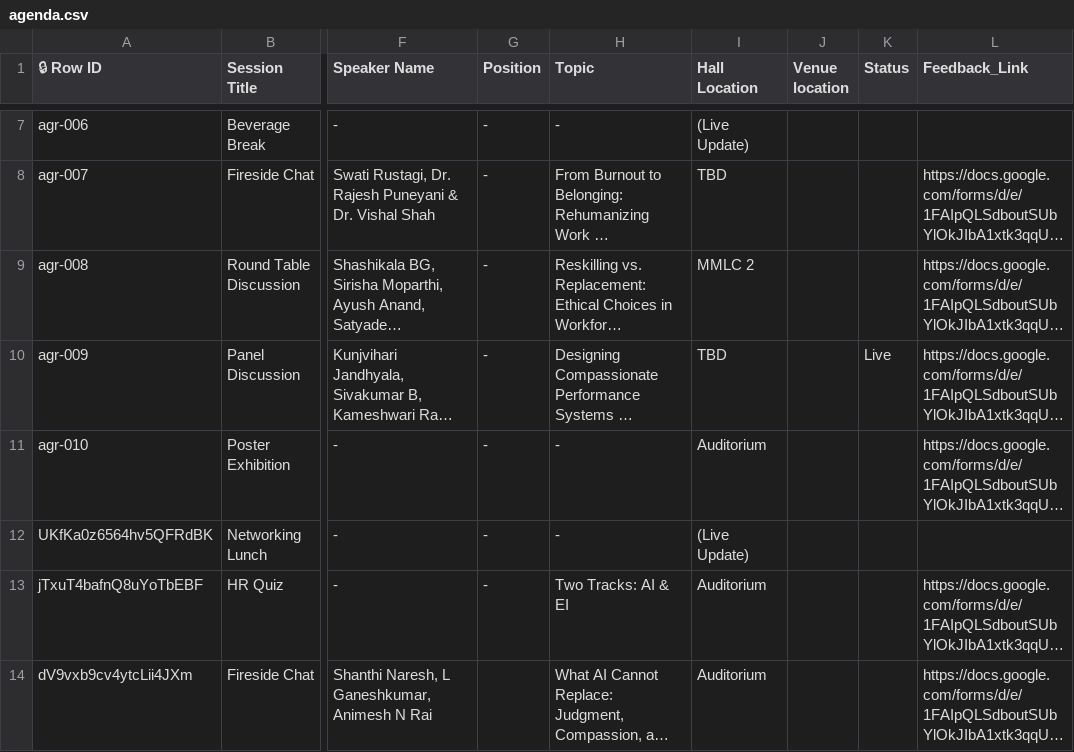
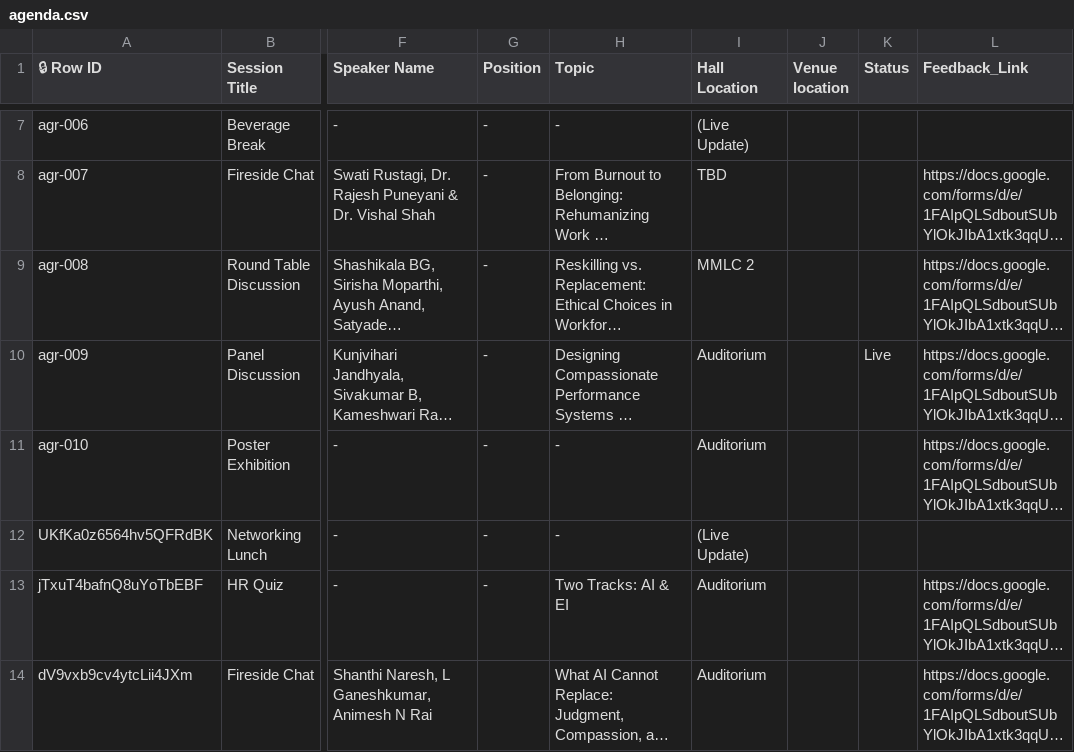
Before and after one commit to Jatin-M21/nhrd-app, a CSV file: agenda.csv, drawn as a sheet; only a part is shown, gaps mark what is left out; long unchanged cells end in …; the diff names each change by its address in the sheet, - before the commit and + after, or states it on an @@ line.

Commit message:
Add files via upload

```diff
--- a/agenda.csv
+++ b/agenda.csv
-I10 (Hall Location): TBD
+I10 (Hall Location): Auditorium
```
